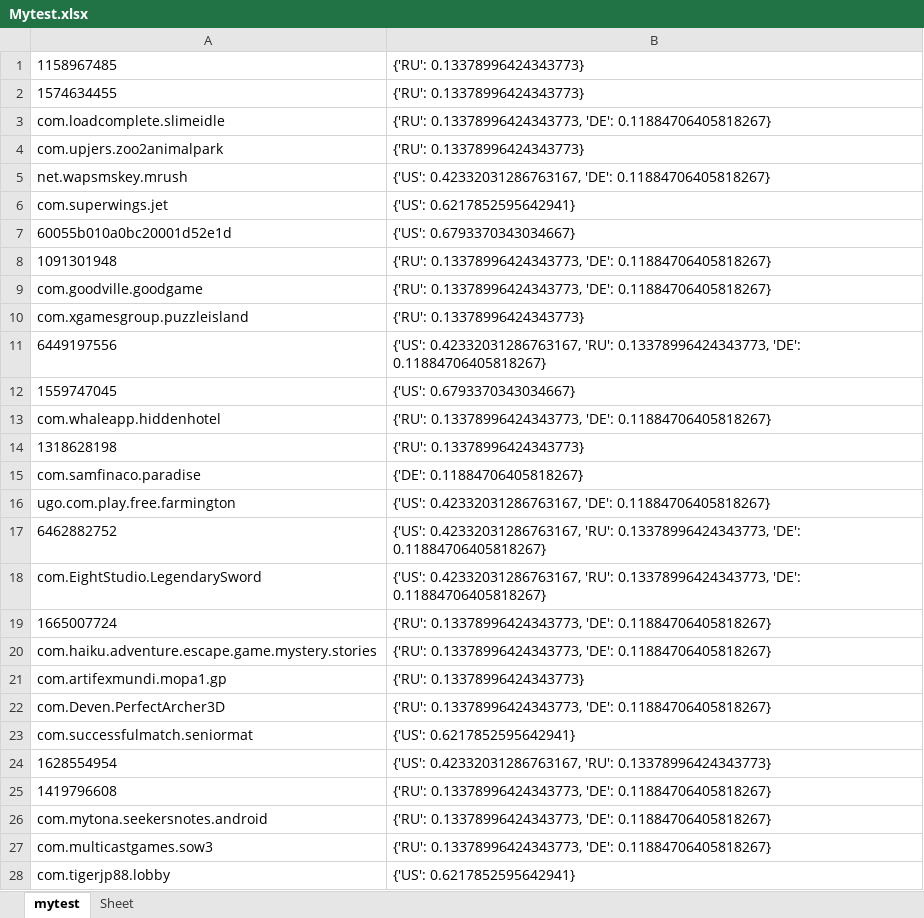
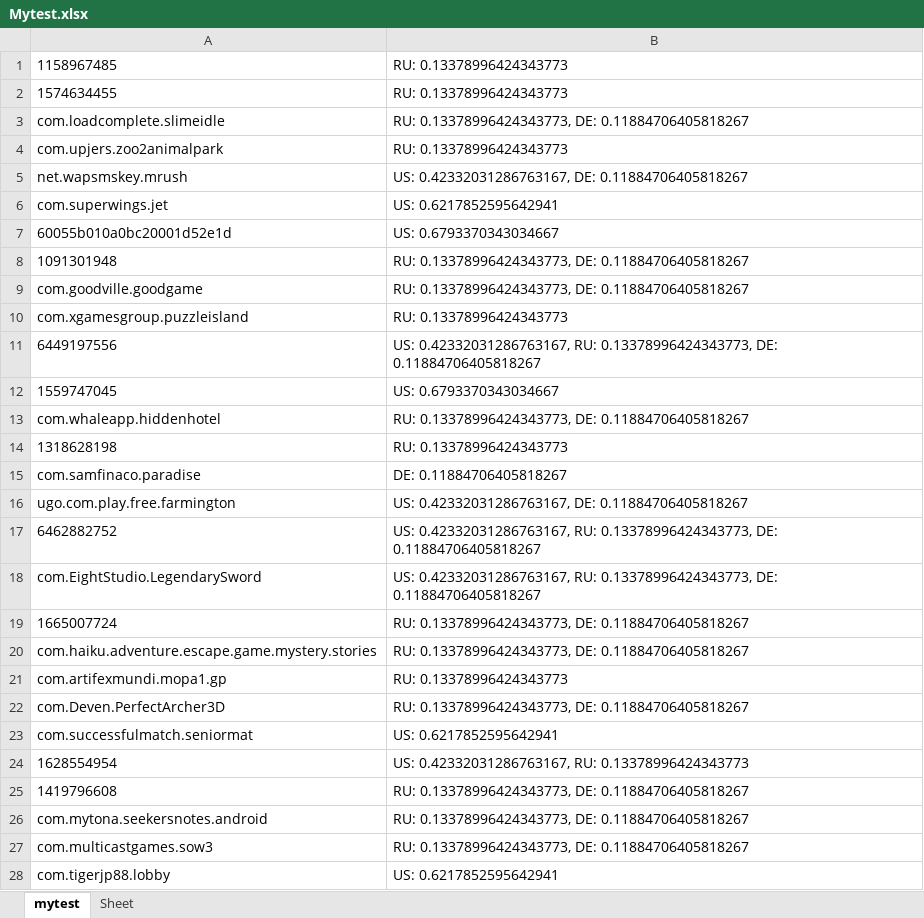
Before and after one commit to K77/LearnPython, an Excel workbook: XLS_Info/Mytest.xlsx, sheet mytest, drawn as a sheet; only a part is shown; values as stored, in another font and other column widths than the file's, no borders; the diff covers the shown part only; the diff names each change by its address in the sheet, - before the commit and + after, or states it on an @@ line.

```diff
--- a/XLS_Info/Mytest.xlsx (sheet mytest)
+++ b/XLS_Info/Mytest.xlsx (sheet mytest)
-B1:B2: {'RU': 0.13378996424343773}
+B1:B2: RU: 0.13378996424343773
-B3: {'RU': 0.13378996424343773, 'DE': 0.11884706405818267}
+B3: RU: 0.13378996424343773, DE: 0.11884706405818267
-B4: {'RU': 0.13378996424343773}
+B4: RU: 0.13378996424343773
-B5: {'US': 0.42332031286763167, 'DE': 0.11884706405818267}
+B5: US: 0.42332031286763167, DE: 0.11884706405818267
-B6: {'US': 0.6217852595642941}
+B6: US: 0.6217852595642941
-B7: {'US': 0.6793370343034667}
+B7: US: 0.6793370343034667
-B8:B9: {'RU': 0.13378996424343773, 'DE': 0.11884706405818267}
+B8:B9: RU: 0.13378996424343773, DE: 0.11884706405818267
-B10: {'RU': 0.13378996424343773}
+B10: RU: 0.13378996424343773
-B11: {'US': 0.42332031286763167, 'RU': 0.13378996424343773, 'DE': 0.11884706405818267}
+B11: US: 0.42332031286763167, RU: 0.13378996424343773, DE: 0.11884706405818267
-B12: {'US': 0.6793370343034667}
+B12: US: 0.6793370343034667
-B13: {'RU': 0.13378996424343773, 'DE': 0.11884706405818267}
+B13: RU: 0.13378996424343773, DE: 0.11884706405818267
-B14: {'RU': 0.13378996424343773}
+B14: RU: 0.13378996424343773
-B15: {'DE': 0.11884706405818267}
+B15: DE: 0.11884706405818267
-B16: {'US': 0.42332031286763167, 'DE': 0.11884706405818267}
+B16: US: 0.42332031286763167, DE: 0.11884706405818267
-B17:B18: {'US': 0.42332031286763167, 'RU': 0.13378996424343773, 'DE': 0.11884706405818267}
+B17:B18: US: 0.42332031286763167, RU: 0.13378996424343773, DE: 0.11884706405818267
-B19:B20: {'RU': 0.13378996424343773, 'DE': 0.11884706405818267}
+B19:B20: RU: 0.13378996424343773, DE: 0.11884706405818267
-B21: {'RU': 0.13378996424343773}
+B21: RU: 0.13378996424343773
-B22: {'RU': 0.13378996424343773, 'DE': 0.11884706405818267}
+B22: RU: 0.13378996424343773, DE: 0.11884706405818267
-B23: {'US': 0.6217852595642941}
+B23: US: 0.6217852595642941
-B24: {'US': 0.42332031286763167, 'RU': 0.13378996424343773}
+B24: US: 0.42332031286763167, RU: 0.13378996424343773
-B25:B27: {'RU': 0.13378996424343773, 'DE': 0.11884706405818267}
+B25:B27: RU: 0.13378996424343773, DE: 0.11884706405818267
-B28: {'US': 0.6217852595642941}
+B28: US: 0.6217852595642941
```
Also changed, not shown: 45 edited cells elsewhere in this sheet, 2 other files.
